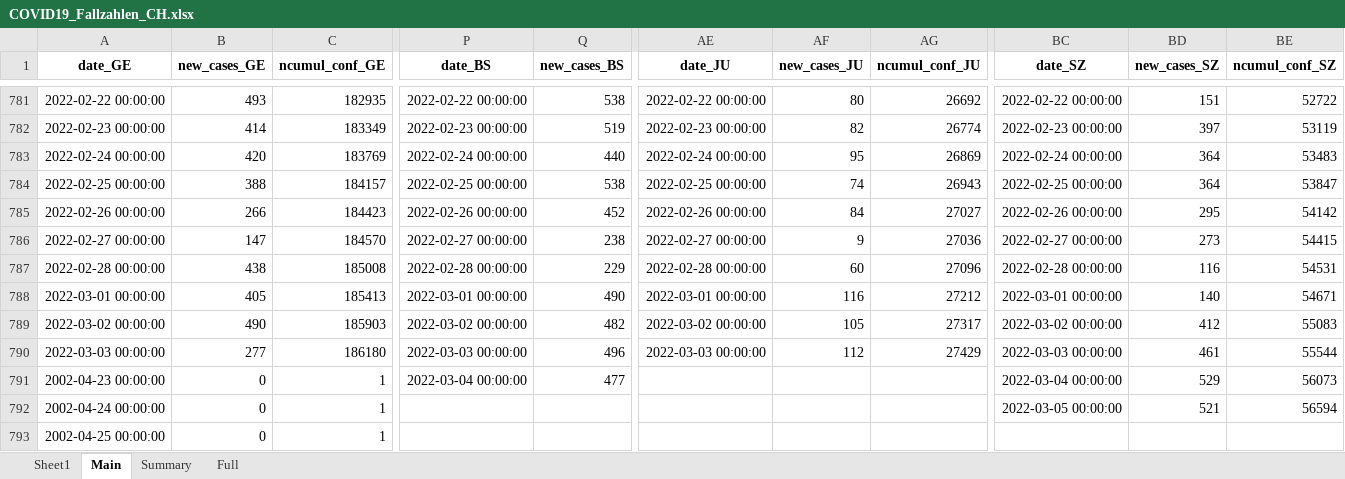
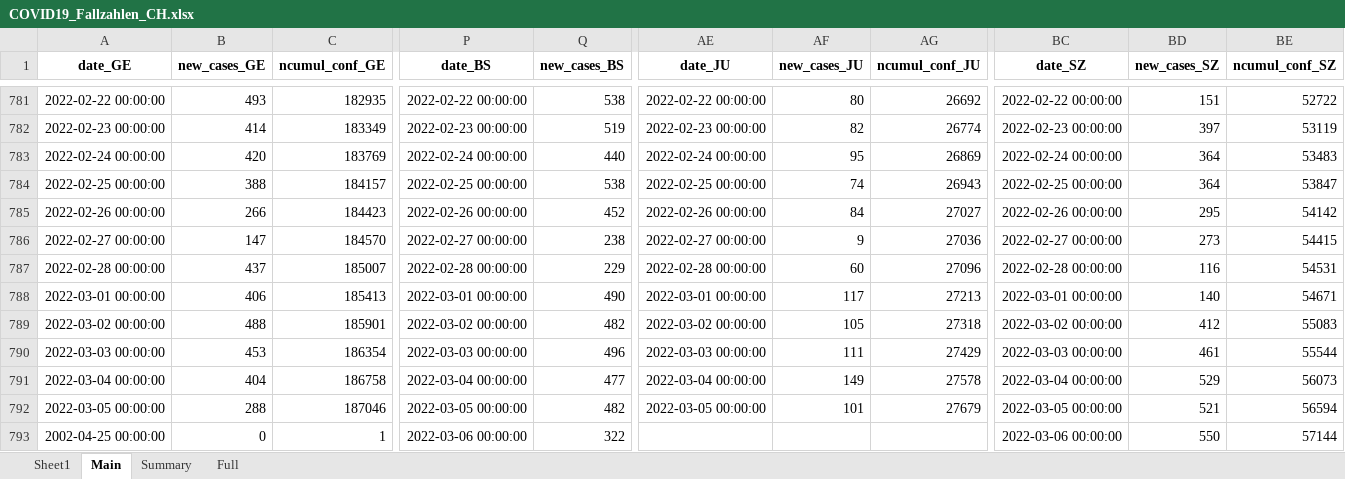
Before and after one commit to esolodko/p1_pub, an Excel workbook: xlsx_data/COVID19_Fallzahlen_CH.xlsx, sheet Main, drawn as a sheet; only a part is shown, gaps mark what is left out; values as stored, in another font and other column widths than the file's, no borders; removed rows and columns are numbered as before the commit, all else as after; rows hold the shown columns only; the diff covers the shown part only; the diff names each change by its address in the sheet, - before the commit and + after, or states it on an @@ line.

Commit message:
update_CH

```diff
--- a/xlsx_data/COVID19_Fallzahlen_CH.xlsx (sheet Main)
+++ b/xlsx_data/COVID19_Fallzahlen_CH.xlsx (sheet Main)
-B787 (new_cases_GE): 438
+B787 (new_cases_GE): 437
-C787 (ncumul_conf_GE): 185008
+C787 (ncumul_conf_GE): 185007
-B788 (new_cases_GE): 405
+B788 (new_cases_GE): 406
-AF788 (new_cases_JU): 116
+AF788 (new_cases_JU): 117
-AG788 (ncumul_conf_JU): 27212
+AG788 (ncumul_conf_JU): 27213
-B789 (new_cases_GE): 490
+B789 (new_cases_GE): 488
-C789 (ncumul_conf_GE): 185903
+C789 (ncumul_conf_GE): 185901
-AG789 (ncumul_conf_JU): 27317
+AG789 (ncumul_conf_JU): 27318
-B790 (new_cases_GE): 277
+B790 (new_cases_GE): 453
-C790 (ncumul_conf_GE): 186180
+C790 (ncumul_conf_GE): 186354
-AF790 (new_cases_JU): 112
+AF790 (new_cases_JU): 111
-A791 (date_GE): 2002-04-23 00:00:00
+A791 (date_GE): 2022-03-04 00:00:00
-B791 (new_cases_GE): 0
+B791 (new_cases_GE): 404
-C791 (ncumul_conf_GE): 1
+C791 (ncumul_conf_GE): 186758
-AE791 (date_JU): (empty)
+AE791 (date_JU): 2022-03-04 00:00:00
-AF791 (new_cases_JU): (empty)
+AF791 (new_cases_JU): 149
-AG791 (ncumul_conf_JU): (empty)
+AG791 (ncumul_conf_JU): 27578
-row 792: 2002-04-24 00:00:00 | 0 | 1 |  |  |  |  |  | 2022-03-05 00:00:00 | 521 | 56594
+row 792: 2022-03-05 00:00:00 | 288 | 187046 | 2022-03-05 00:00:00 | 482 | 2022-03-05 00:00:00 | 101 | 27679 | 2022-03-05 00:00:00 | 521 | 56594
-P793 (date_BS): (empty)
+P793 (date_BS): 2022-03-06 00:00:00
-Q793 (new_cases_BS): (empty)
+Q793 (new_cases_BS): 322
-BC793 (date_SZ): (empty)
+BC793 (date_SZ): 2022-03-06 00:00:00
-BD793 (new_cases_SZ): (empty)
+BD793 (new_cases_SZ): 550
-BE793 (ncumul_conf_SZ): (empty)
+BE793 (ncumul_conf_SZ): 57144
```
Also changed, not shown: 18 edited cells elsewhere in this sheet, sheet Summary.
